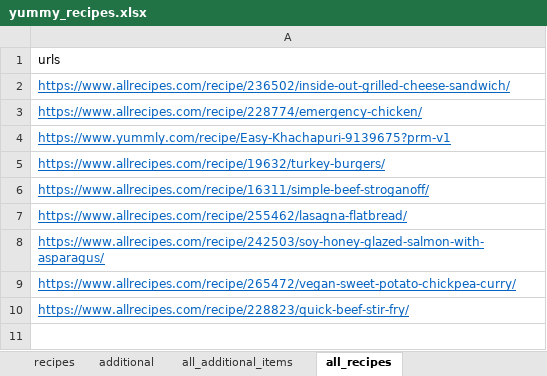
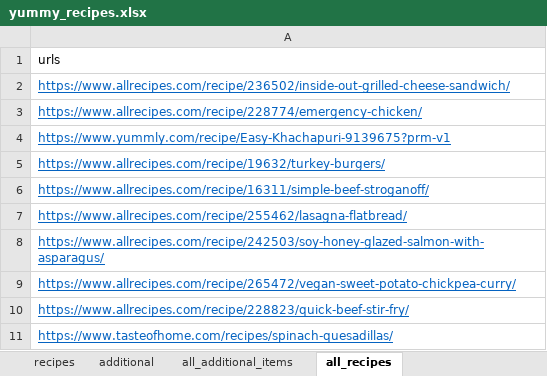
Before and after one commit to ethan-grinberg/meal-plan, an Excel workbook: data/yummy_recipes.xlsx, sheet all_recipes, drawn as a sheet; values as stored, in another font and other column widths than the file's, no borders; the diff names each change by its address in the sheet, - before the commit and + after, or states it on an @@ line.

```diff
--- a/data/yummy_recipes.xlsx (sheet all_recipes)
+++ b/data/yummy_recipes.xlsx (sheet all_recipes)
+row 11: https://www.tasteofhome.com/recipes/spinach-quesadillas/
```
Also changed, not shown: sheet additional, sheet recipes, 3 other files.
